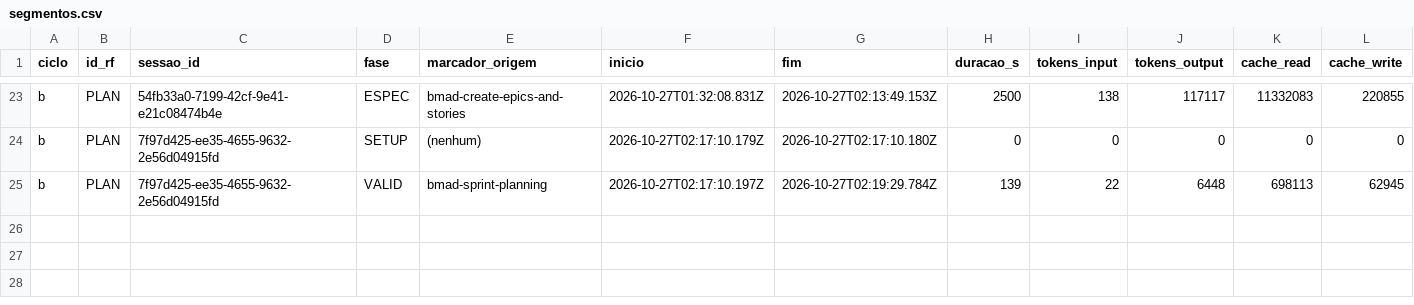
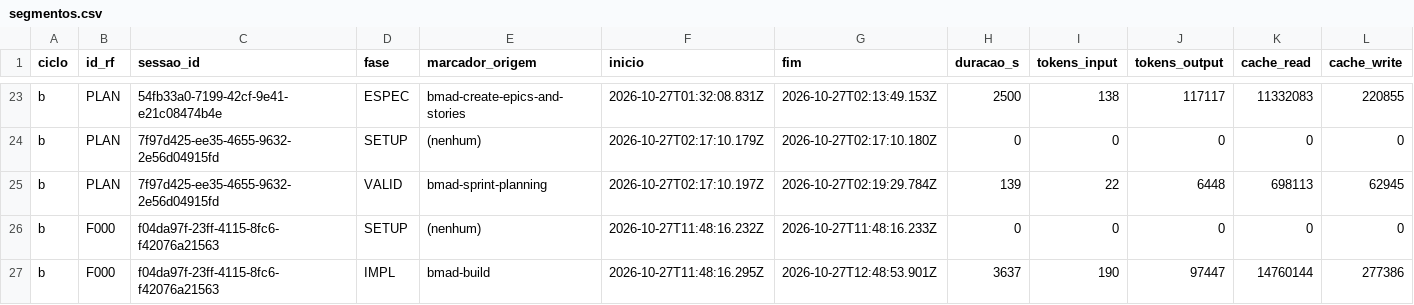
Before and after one commit to WagnerofDuarte/cerne-avaliacao, a CSV file: dados/cicloB/segmentos.csv, drawn as a sheet; only a part is shown, gaps mark what is left out; rows hold the shown columns only; the diff names each change by its address in the sheet, - before the commit and + after, or states it on an @@ line.

Commit message:
Dados ciclo B: F000, bmad-build story 1.1

```diff
--- a/dados/cicloB/segmentos.csv
+++ b/dados/cicloB/segmentos.csv
+row 26: b | F000 | f04da97f-23ff-4115-8fc6-f42076a21563 | SETUP | (nenhum) | 2026-10-27T11:48:16.232Z | 2026-10-27T11:48:16.233Z | 0 | 0 | 0 | 0 | 0
+row 27: b | F000 | f04da97f-23ff-4115-8fc6-f42076a21563 | IMPL | bmad-build | 2026-10-27T11:48:16.295Z | 2026-10-27T12:48:53.901Z | 3637 | 190 | 97447 | 14760144 | 277386
```
Also changed, not shown: dados/cicloB/revisoes_processo.csv, dados/cicloB/sessoes.csv, 7 other files.
